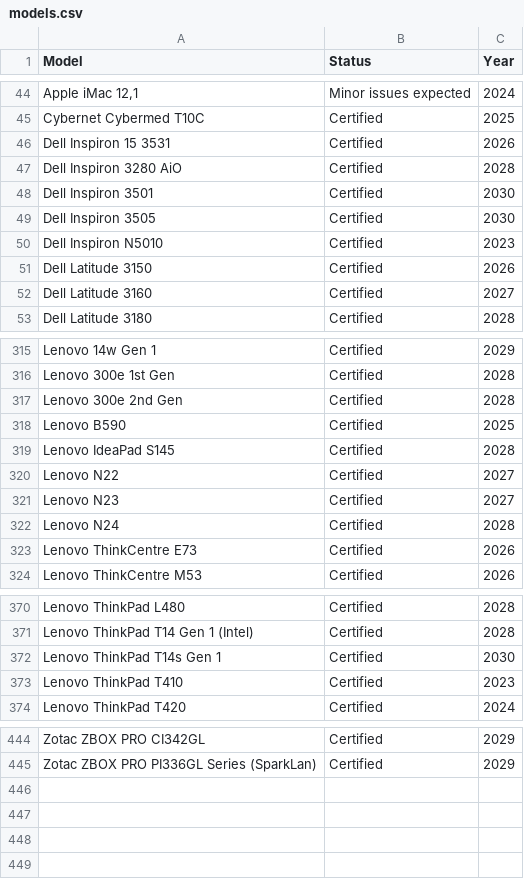
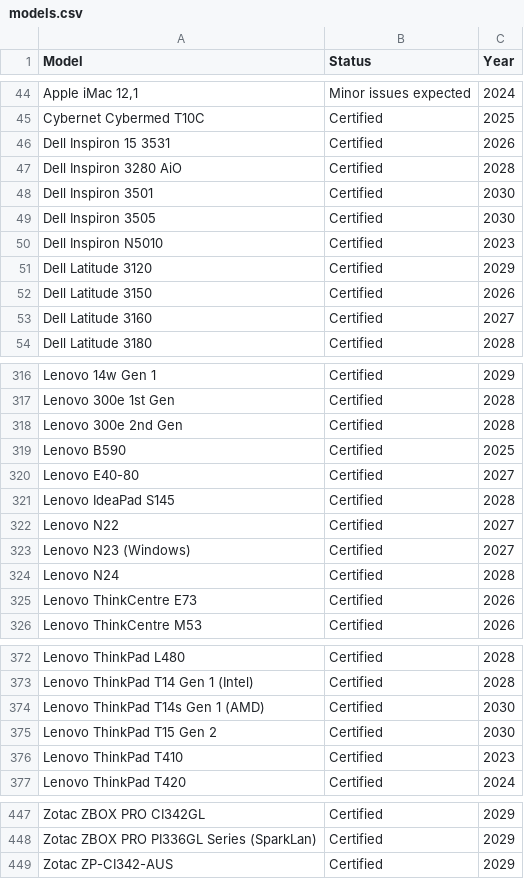
Before and after one commit to fclairamb/chrome-os-flex-models-list, a CSV file: models.csv, drawn as a sheet; only a part is shown, gaps mark what is left out.

```diff
--- a/models.csv
+++ b/models.csv
@@ -50,2 +50,3 @@ Dell Inspiron 3505,Certified,2030
 Dell Inspiron N5010,Certified,2023
+Dell Latitude 3120,Certified,2029
 Dell Latitude 3150,Certified,2026
@@ -318,5 +319,6 @@ Lenovo 300e 2nd Gen,Certified,2028
 Lenovo B590,Certified,2025
+Lenovo E40-80,Certified,2027
 Lenovo IdeaPad S145,Certified,2028
 Lenovo N22,Certified,2027
-Lenovo N23,Certified,2027
+Lenovo N23 (Windows),Certified,2027
 Lenovo N24,Certified,2028
@@ -371,3 +373,4 @@ Lenovo ThinkPad L480,Certified,2028
 Lenovo ThinkPad T14 Gen 1 (Intel),Certified,2028
-Lenovo ThinkPad T14s Gen 1,Certified,2030
+Lenovo ThinkPad T14s Gen 1 (AMD),Certified,2030
+Lenovo ThinkPad T15 Gen 2,Certified,2030
 Lenovo ThinkPad T410,Certified,2023
@@ -445 +448,2 @@ Zotac ZBOX PRO CI342GL,Certified,2029
 Zotac ZBOX PRO PI336GL Series (SparkLan),Certified,2029
+Zotac ZP-CI342-AUS,Certified,2029
```
Also changed, not shown: 1 other file.
